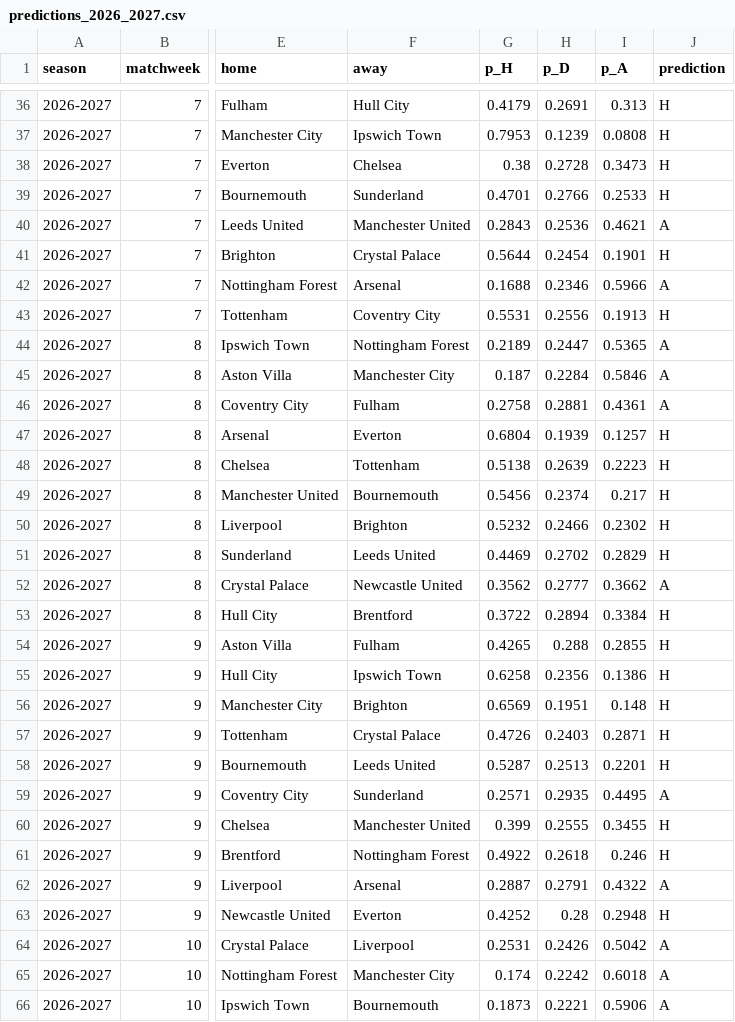
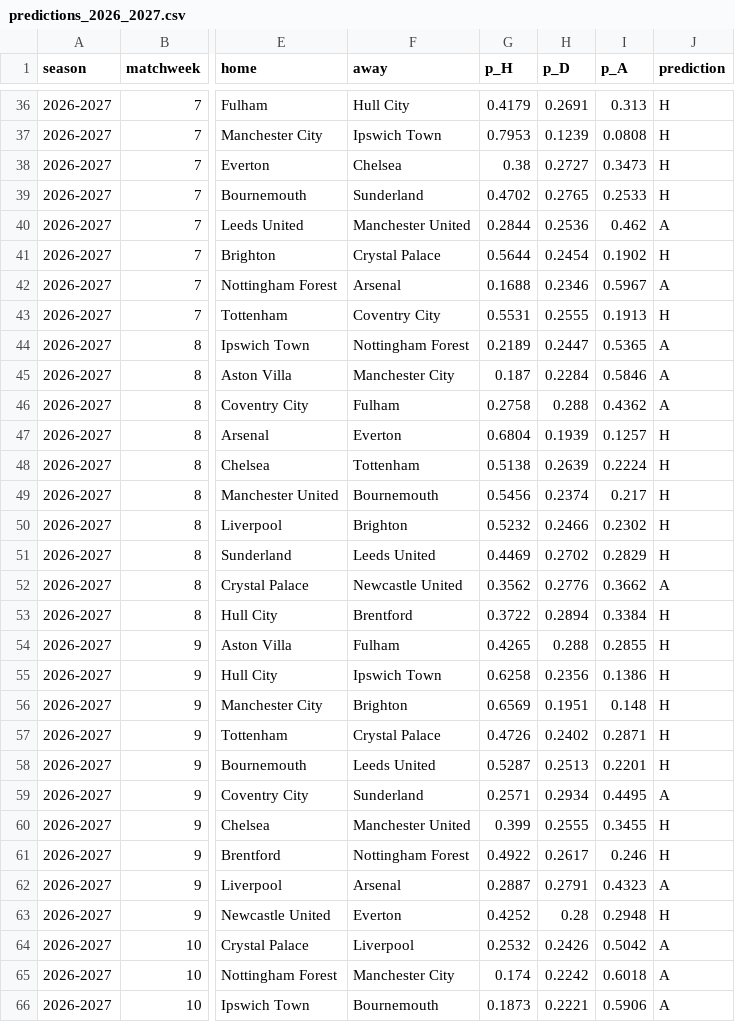
Before and after one commit to aakashsatish/PremierPredictor, a CSV file: data/predictions_2026_2027.csv, drawn as a sheet; only a part is shown, gaps mark what is left out; the diff covers the shown part only; the diff names each change by its address in the sheet, - before the commit and + after, or states it on an @@ line.

```diff
--- a/data/predictions_2026_2027.csv
+++ b/data/predictions_2026_2027.csv
-H38 (p_D): 0.2728
+H38 (p_D): 0.2727
-G39 (p_H): 0.4701
+G39 (p_H): 0.4702
-H39 (p_D): 0.2766
+H39 (p_D): 0.2765
-G40 (p_H): 0.2843
+G40 (p_H): 0.2844
-I40 (p_A): 0.4621
+I40 (p_A): 0.462
-I41 (p_A): 0.1901
+I41 (p_A): 0.1902
-I42 (p_A): 0.5966
+I42 (p_A): 0.5967
-H43 (p_D): 0.2556
+H43 (p_D): 0.2555
-H46 (p_D): 0.2881
+H46 (p_D): 0.288
-I46 (p_A): 0.4361
+I46 (p_A): 0.4362
-I48 (p_A): 0.2223
+I48 (p_A): 0.2224
-H52 (p_D): 0.2777
+H52 (p_D): 0.2776
-H57 (p_D): 0.2403
+H57 (p_D): 0.2402
-H59 (p_D): 0.2935
+H59 (p_D): 0.2934
-H61 (p_D): 0.2618
+H61 (p_D): 0.2617
-I62 (p_A): 0.4322
+I62 (p_A): 0.4323
-G64 (p_H): 0.2531
+G64 (p_H): 0.2532
```
Also changed, not shown: 97 edited cells elsewhere in this file, 1 other file.
